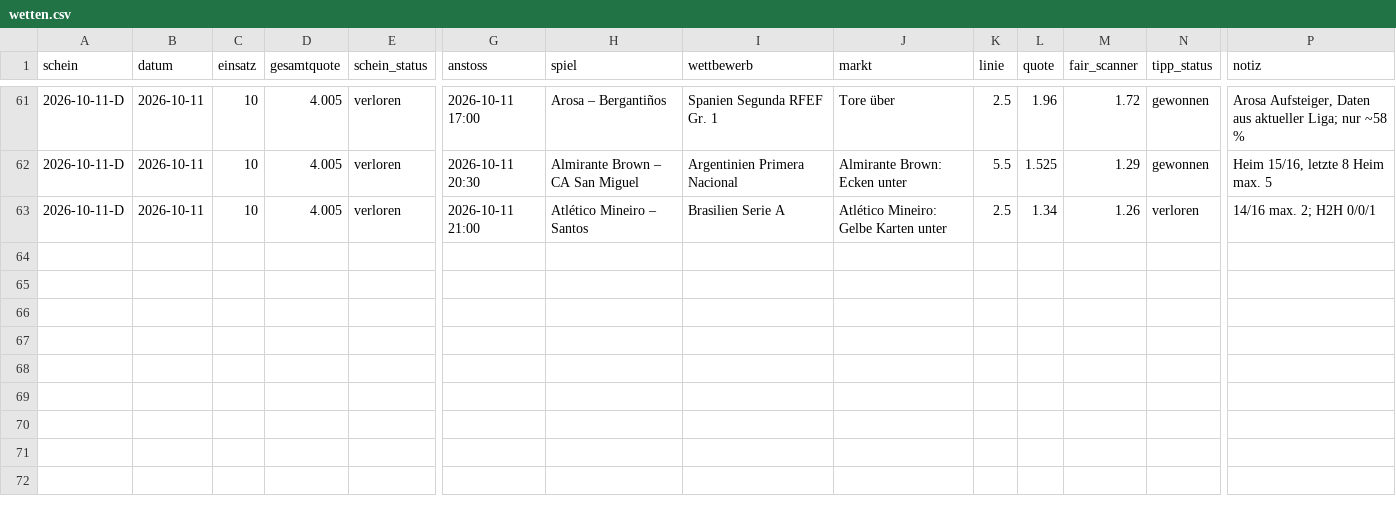
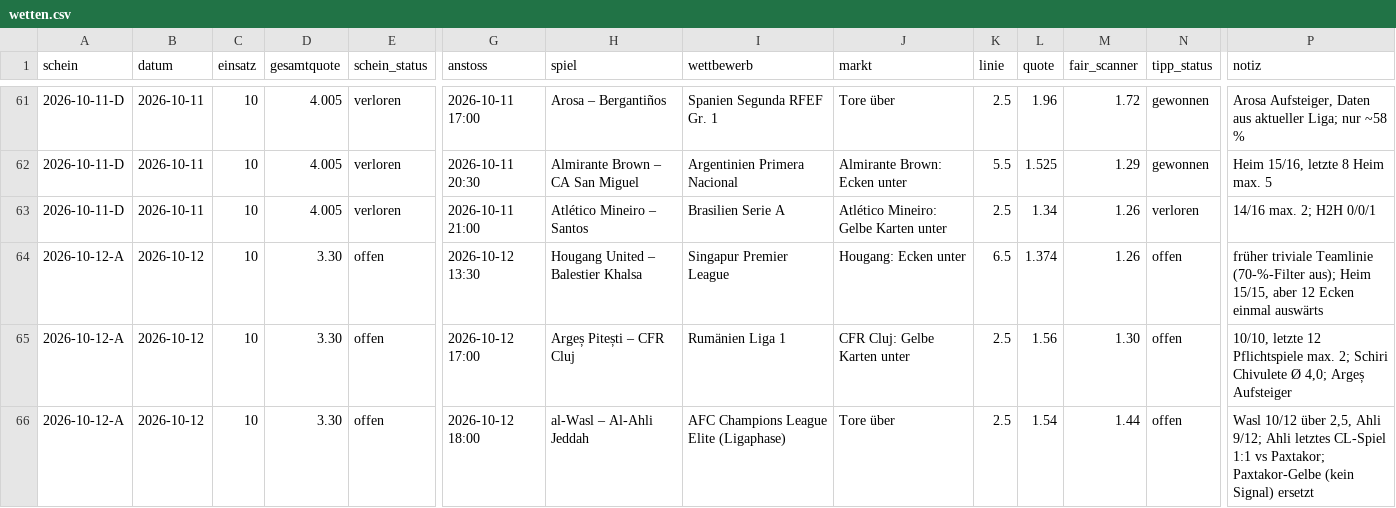
Before and after one commit to peatxxxx-star/trend-scanner, a CSV file: wetten.csv, drawn as a sheet; only a part is shown, gaps mark what is left out; rows hold the shown columns only; the diff names each change by its address in the sheet, - before the commit and + after, or states it on an @@ line.

```diff
--- a/wetten.csv
+++ b/wetten.csv
+row 64: 2026-10-12-A | 2026-10-12 | 10 | 3.30 | offen | 2026-10-12 13:30 | Hougang United – Balestier Khalsa | Singapur Premier League | Hougang: Ecken unter | 6.5 | 1.374 | 1.26 | offen | früher triviale Teamlinie (70-%-Filter aus); Heim 15/15, aber 12 Ecken einmal auswärts
+row 65: 2026-10-12-A | 2026-10-12 | 10 | 3.30 | offen | 2026-10-12 17:00 | Argeș Pitești – CFR Cluj | Rumänien Liga 1 | CFR Cluj: Gelbe Karten unter | 2.5 | 1.56 | 1.30 | offen | 10/10, letzte 12 Pflichtspiele max. 2; Schiri Chivulete Ø 4,0; Argeș Aufsteiger
+row 66: 2026-10-12-A | 2026-10-12 | 10 | 3.30 | offen | 2026-10-12 18:00 | al-Wasl – Al-Ahli Jeddah | AFC Champions League Elite (Ligaphase) | Tore über | 2.5 | 1.54 | 1.44 | offen | Wasl 10/12 über 2,5, Ahli 9/12; Ahli letztes CL-Spiel 1:1 vs Paxtakor; Paxtakor-Gelbe (kein Signal) ersetzt
```
